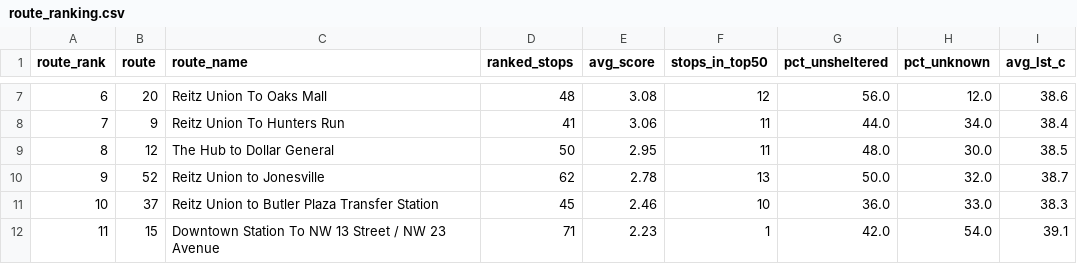
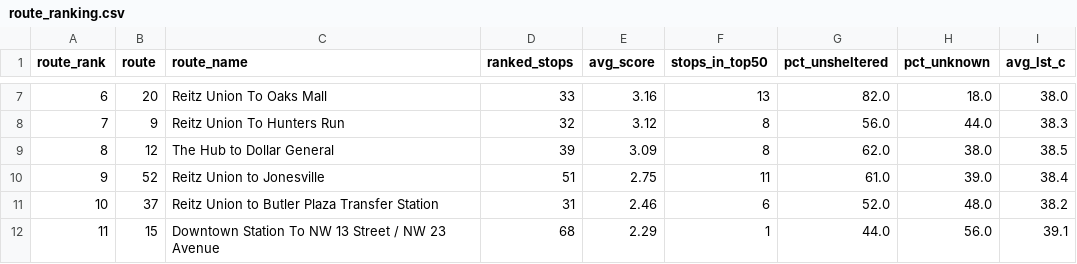
Before and after one commit to JonathanKash/ShadeMap, a CSV file: outputs/route_ranking.csv, drawn as a sheet; only a part is shown, gaps mark what is left out; the diff covers the shown part only.

```diff
--- a/outputs/route_ranking.csv
+++ b/outputs/route_ranking.csv
@@ -7,6 +7,6 @@ route_rank,route,route_name,ranked_stops,avg_score,stops_in_top50,pct_unsheltere
-6,20,Reitz Union To Oaks Mall,48,3.08,12,56.0,12.0,38.6
-7,9,Reitz Union To Hunters Run,41,3.06,11,44.0,34.0,38.4
-8,12,The Hub to Dollar General,50,2.95,11,48.0,30.0,38.5
-9,52,Reitz Union to Jonesville,62,2.78,13,50.0,32.0,38.7
-10,37,Reitz Union to Butler Plaza Transfer Station,45,2.46,10,36.0,33.0,38.3
-11,15,Downtown Station To NW 13 Street / NW 23 Avenue,71,2.23,1,42.0,54.0,39.1
+6,20,Reitz Union To Oaks Mall,33,3.16,13,82.0,18.0,38.0
+7,9,Reitz Union To Hunters Run,32,3.12,8,56.0,44.0,38.3
+8,12,The Hub to Dollar General,39,3.09,8,62.0,38.0,38.5
+9,52,Reitz Union to Jonesville,51,2.75,11,61.0,39.0,38.4
+10,37,Reitz Union to Butler Plaza Transfer Station,31,2.46,6,52.0,48.0,38.2
+11,15,Downtown Station To NW 13 Street / NW 23 Avenue,68,2.29,1,44.0,56.0,39.1
```
Also changed, not shown: 118 edited cells elsewhere in this file, outputs/scored_stops.csv, outputs/top_20_stops.csv, 6 other files.
